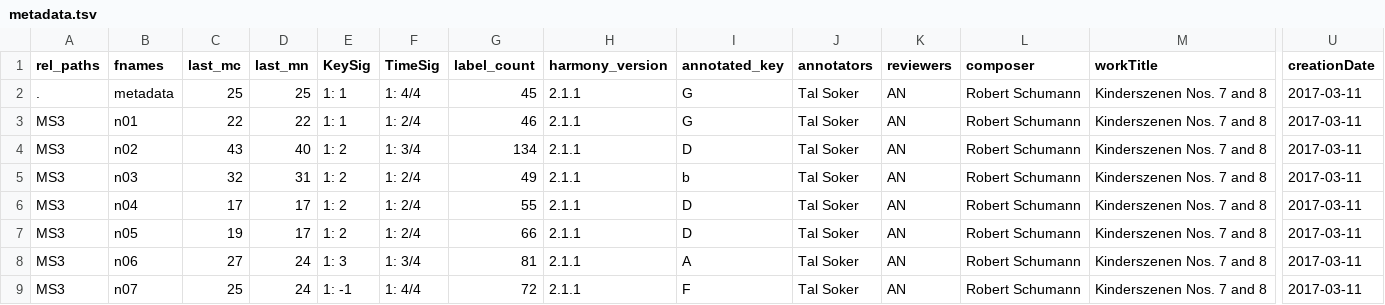
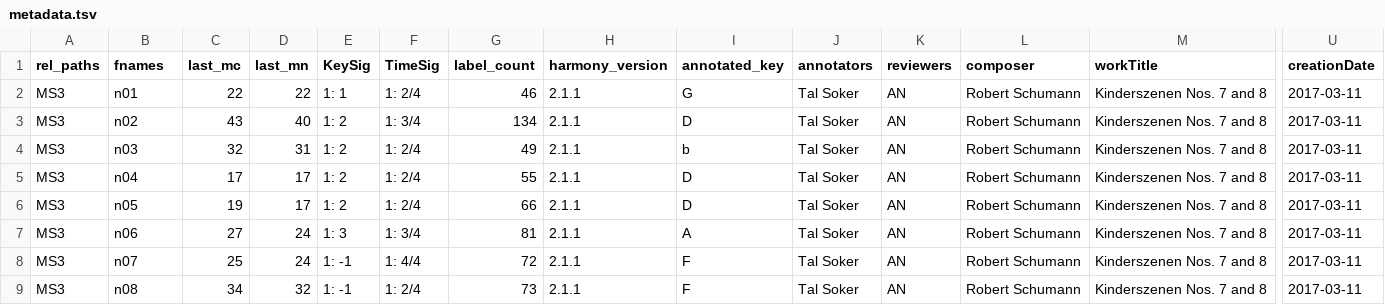
Before and after one commit to DCMLab/schumann_kinderszenen, a TSV file: metadata.tsv, drawn as a sheet; only a part is shown, gaps mark what is left out; the shorter side is filled out with more unchanged rows; rows hold the shown columns only; the diff names each change by its address in the sheet, - before the commit and + after, or states it on an @@ line.

Commit message:
corrected metadata

```diff
--- a/metadata.tsv
+++ b/metadata.tsv
-row 2: . | metadata | 25 | 25 | 1: 1 | 1: 4/4 | 45 | 2.1.1 | G | Tal Soker | AN | Robert Schumann | Kinderszenen Nos. 7 and 8 | 2017-03-11
```
Also changed, not shown: 1 other file.
